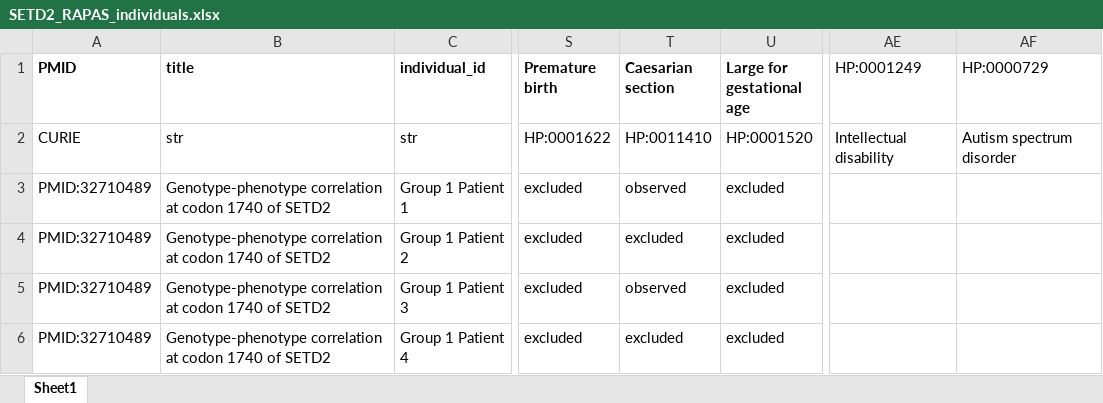
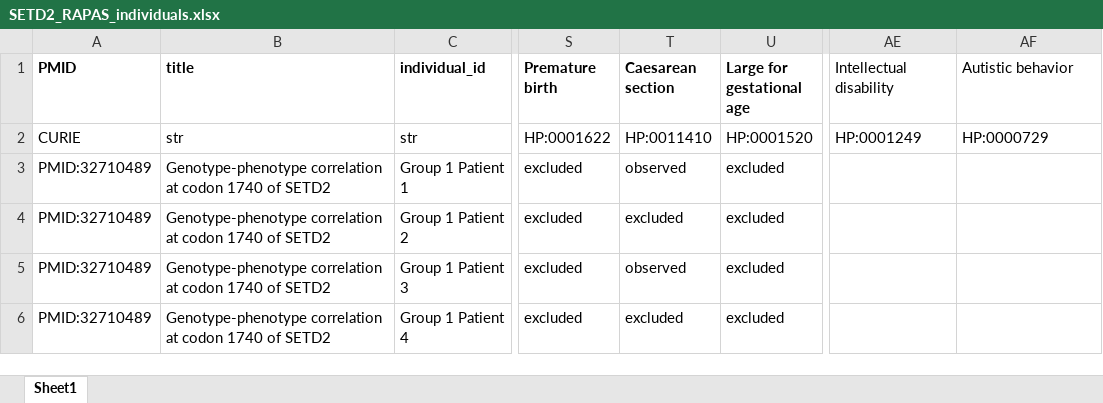
Before and after one commit to monarch-initiative/phenopacket-store, an Excel workbook: notebooks/SETD2/input/SETD2_RAPAS_individuals.xlsx, sheet Sheet1, drawn as a sheet; only a part is shown, gaps mark what is left out; values as stored, in another font and other column widths than the file's, no borders; the diff names each change by its address in the sheet, - before the commit and + after, or states it on an @@ line.

```diff
--- a/notebooks/SETD2/input/SETD2_RAPAS_individuals.xlsx (sheet Sheet1)
+++ b/notebooks/SETD2/input/SETD2_RAPAS_individuals.xlsx (sheet Sheet1)
-T1: Caesarian section
+T1: Caesarean section
-AE1: HP:0001249
+AE1: Intellectual disability
-AF1: HP:0000729
+AF1: Autistic behavior
-AE2 (Intellectual disability): Intellectual disability
+AE2 (Intellectual disability): HP:0001249
-AF2 (Autistic behavior): Autism spectrum disorder
+AF2 (Autistic behavior): HP:0000729
```
Also changed, not shown: notebooks/SETD2/input/SETD2_LLS_individuals.xlsx, notebooks/SETD2/input/SETD2_MRD70_individuals.xlsx, 21 other files.
